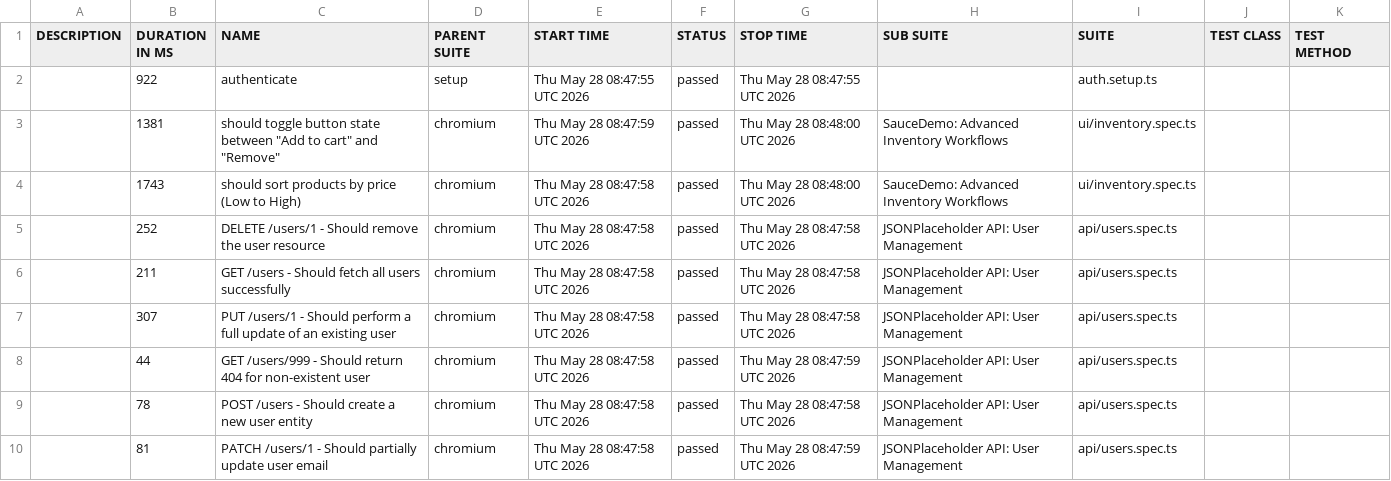
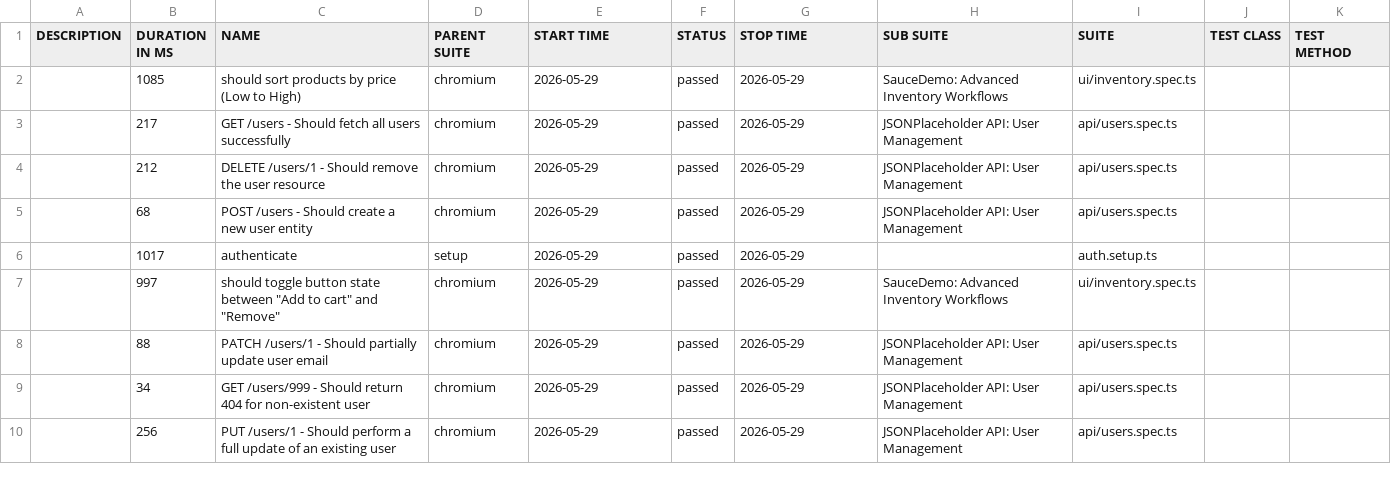
Before and after one commit to QAhmet1/soucedemo_playwright, a CSV file: data/suites.csv, drawn as a sheet.

```diff
--- a/data/suites.csv
+++ b/data/suites.csv
@@ -1,10 +1,10 @@
 "DESCRIPTION","DURATION IN MS","NAME","PARENT SUITE","START TIME","STATUS","STOP TIME","SUB SUITE","SUITE","TEST CLASS","TEST METHOD"
-"","922","authenticate","setup","Thu May 28 08:47:55 UTC 2026","passed","Thu May 28 08:47:55 UTC 2026","","auth.setup.ts","",""
-"","1381","should toggle button state between ""Add to cart"" and ""Remove""","chromium","Thu May 28 08:47:59 UTC 2026","passed","Thu May 28 08:48:00 UTC 2026","SauceDemo: Advanced Inventory Workflows","ui/inventory.spec.ts","",""
-"","1743","should sort products by price (Low to High)","chromium","Thu May 28 08:47:58 UTC 2026","passed","Thu May 28 08:48:00 UTC 2026","SauceDemo: Advanced Inventory Workflows","ui/inventory.spec.ts","",""
-"","252","DELETE /users/1 - Should remove the user resource","chromium","Thu May 28 08:47:58 UTC 2026","passed","Thu May 28 08:47:58 UTC 2026","JSONPlaceholder API: User Management","api/users.spec.ts","",""
-"","211","GET /users - Should fetch all users successfully","chromium","Thu May 28 08:47:58 UTC 2026","passed","Thu May 28 08:47:58 UTC 2026","JSONPlaceholder API: User Management","api/users.spec.ts","",""
-"","307","PUT /users/1 - Should perform a full update of an existing user","chromium","Thu May 28 08:47:58 UTC 2026","passed","Thu May 28 08:47:58 UTC 2026","JSONPlaceholder API: User Management","api/users.spec.ts","",""
-"","44","GET /users/999 - Should return 404 for non-existent user","chromium","Thu May 28 08:47:58 UTC 2026","passed","Thu May 28 08:47:59 UTC 2026","JSONPlaceholder API: User Management","api/users.spec.ts","",""
-"","78","POST /users - Should create a new user entity","chromium","Thu May 28 08:47:58 UTC 2026","passed","Thu May 28 08:47:58 UTC 2026","JSONPlaceholder API: User Management","api/users.spec.ts","",""
-"","81","PATCH /users/1 - Should partially update user email","chromium","Thu May 28 08:47:58 UTC 2026","passed","Thu May 28 08:47:59 UTC 2026","JSONPlaceholder API: User Management","api/users.spec.ts","",""
+"","1085","should sort products by price (Low to High)","chromium","2026-05-29","passed","2026-05-29","SauceDemo: Advanced Inventory Workflows","ui/inventory.spec.ts","",""
+"","217","GET /users - Should fetch all users successfully","chromium","2026-05-29","passed","2026-05-29","JSONPlaceholder API: User Management","api/users.spec.ts","",""
+"","212","DELETE /users/1 - Should remove the user resource","chromium","2026-05-29","passed","2026-05-29","JSONPlaceholder API: User Management","api/users.spec.ts","",""
+"","68","POST /users - Should create a new user entity","chromium","2026-05-29","passed","2026-05-29","JSONPlaceholder API: User Management","api/users.spec.ts","",""
+"","1017","authenticate","setup","2026-05-29","passed","2026-05-29","","auth.setup.ts","",""
+"","997","should toggle button state between ""Add to cart"" and ""Remove""","chromium","2026-05-29","passed","2026-05-29","SauceDemo: Advanced Inventory Workflows","ui/inventory.spec.ts","",""
+"","88","PATCH /users/1 - Should partially update user email","chromium","2026-05-29","passed","2026-05-29","JSONPlaceholder API: User Management","api/users.spec.ts","",""
+"","34","GET /users/999 - Should return 404 for non-existent user","chromium","2026-05-29","passed","2026-05-29","JSONPlaceholder API: User Management","api/users.spec.ts","",""
+"","256","PUT /users/1 - Should perform a full update of an existing user","chromium","2026-05-29","passed","2026-05-29","JSONPlaceholder API: User Management","api/users.spec.ts","",""
```
Also changed, not shown: 47 other files.
